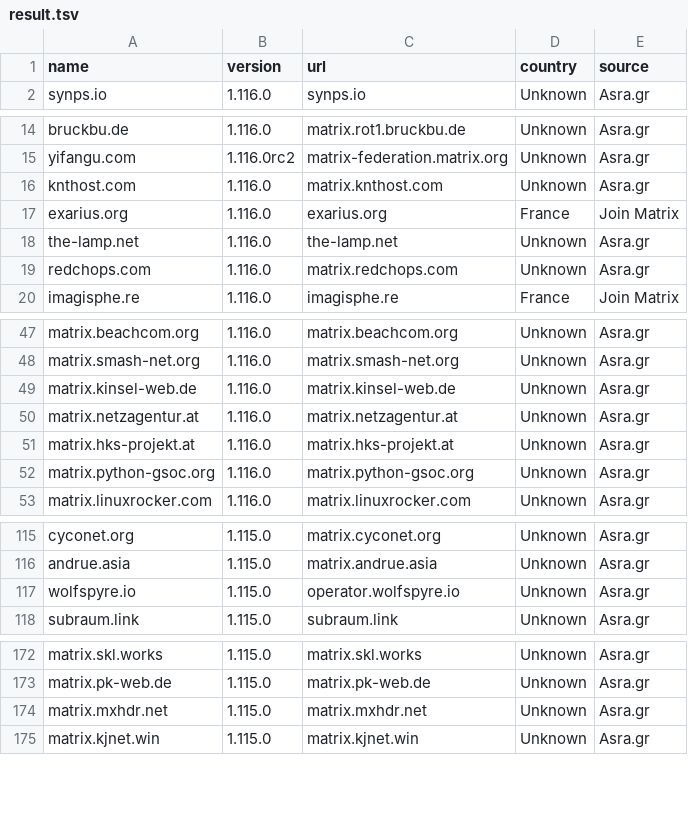
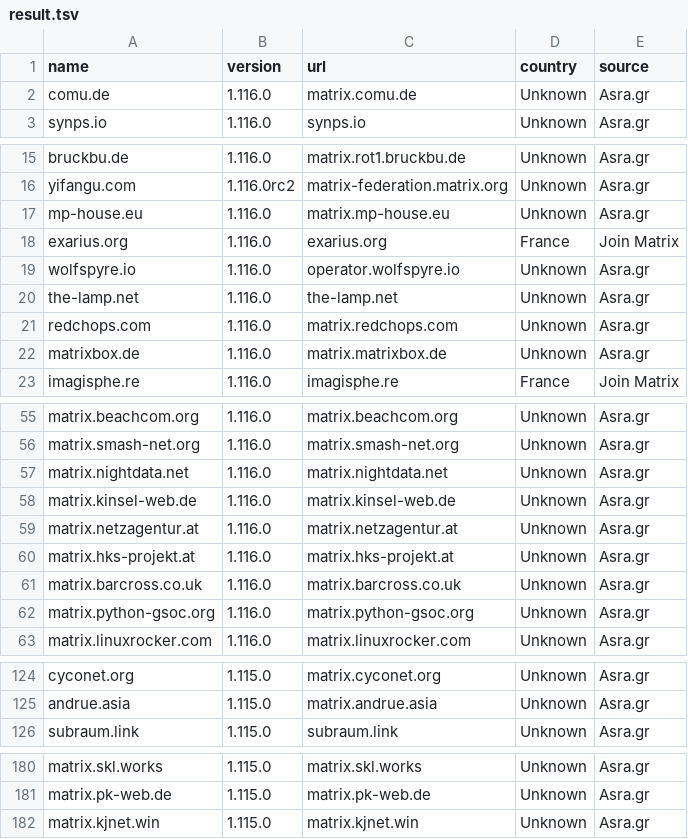
Before and after one commit to tatsumoto-ren/matrix, a TSV file: result.tsv, drawn as a sheet; only a part is shown, gaps mark what is left out; the diff covers the shown part only.

```diff
--- a/result.tsv
+++ b/result.tsv
@@ -1,2 +1,3 @@
 name	version	url	country	source
+comu.de	1.116.0	matrix.comu.de	Unknown	Asra.gr
 synps.io	1.116.0	synps.io	Unknown	Asra.gr
@@ -15,6 +16,8 @@ bruckbu.de	1.116.0	matrix.rot1.bruckbu.de	Unknown	Asra.gr
 yifangu.com	1.116.0rc2	matrix-federation.matrix.org	Unknown	Asra.gr
-knthost.com	1.116.0	matrix.knthost.com	Unknown	Asra.gr
+mp-house.eu	1.116.0	matrix.mp-house.eu	Unknown	Asra.gr
 exarius.org	1.116.0	exarius.org	France	Join Matrix
+wolfspyre.io	1.116.0	operator.wolfspyre.io	Unknown	Asra.gr
 the-lamp.net	1.116.0	the-lamp.net	Unknown	Asra.gr
 redchops.com	1.116.0	matrix.redchops.com	Unknown	Asra.gr
+matrixbox.de	1.116.0	matrix.matrixbox.de	Unknown	Asra.gr
 imagisphe.re	1.116.0	imagisphe.re	France	Join Matrix
@@ -48,2 +56,3 @@ matrix.beachcom.org	1.116.0	matrix.beachcom.org	Unknown	Asra.gr
 matrix.smash-net.org	1.116.0	matrix.smash-net.org	Unknown	Asra.gr
+matrix.nightdata.net	1.116.0	matrix.nightdata.net	Unknown	Asra.gr
 matrix.kinsel-web.de	1.116.0	matrix.kinsel-web.de	Unknown	Asra.gr
@@ -51,2 +60,3 @@ matrix.netzagentur.at	1.116.0	matrix.netzagentur.at	Unknown	Asra.gr
 matrix.hks-projekt.at	1.116.0	matrix.hks-projekt.at	Unknown	Asra.gr
+matrix.barcross.co.uk	1.116.0	matrix.barcross.co.uk	Unknown	Asra.gr
 matrix.python-gsoc.org	1.116.0	matrix.python-gsoc.org	Unknown	Asra.gr
@@ -116,3 +125,2 @@ cyconet.org	1.115.0	matrix.cyconet.org	Unknown	Asra.gr
 andrue.asia	1.115.0	matrix.andrue.asia	Unknown	Asra.gr
-wolfspyre.io	1.115.0	operator.wolfspyre.io	Unknown	Asra.gr
 subraum.link	1.115.0	subraum.link	Unknown	Asra.gr
@@ -173,3 +181,2 @@ matrix.skl.works	1.115.0	matrix.skl.works	Unknown	Asra.gr
 matrix.pk-web.de	1.115.0	matrix.pk-web.de	Unknown	Asra.gr
-matrix.mxhdr.net	1.115.0	matrix.mxhdr.net	Unknown	Asra.gr
 matrix.kjnet.win	1.115.0	matrix.kjnet.win	Unknown	Asra.gr
```
Also changed, not shown: 7 added rows, 9 removed rows and 2 edited cells elsewhere in this file, 1 other file.
